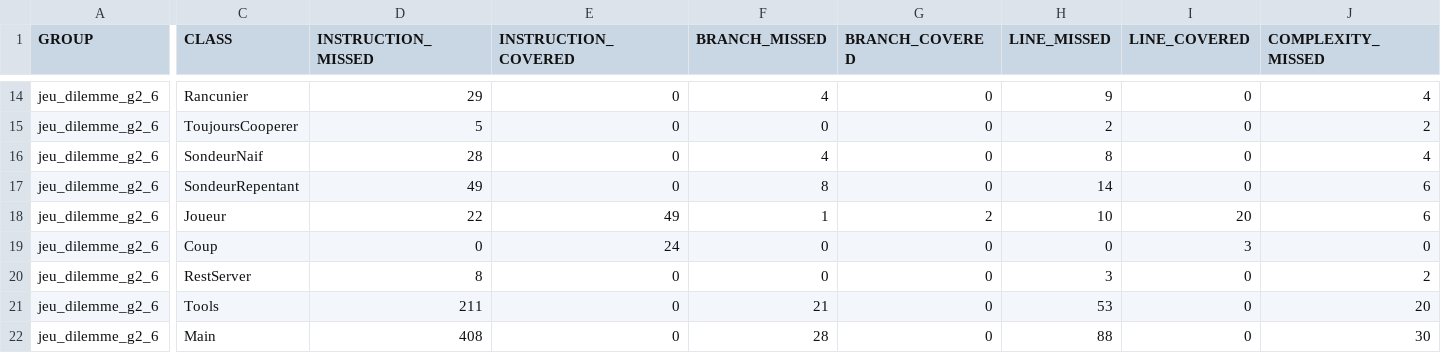
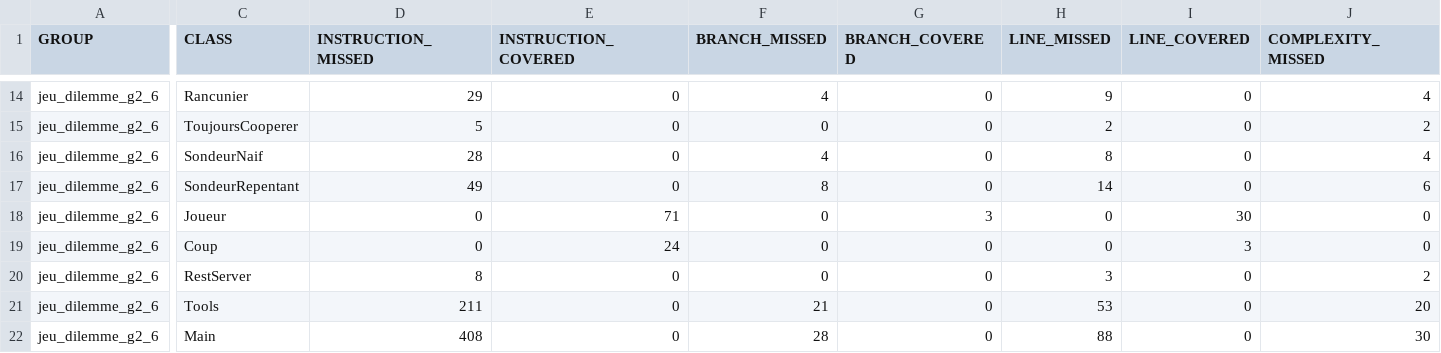
Before and after one commit to pierre-chevallier357/prisoners-dilemma-backend, a CSV file: target/site/jacoco/jacoco.csv, drawn as a sheet; only a part is shown, gaps mark what is left out; the diff covers the shown part only; the diff names each change by its address in the sheet, - before the commit and + after, or states it on an @@ line.

```diff
--- a/target/site/jacoco/jacoco.csv
+++ b/target/site/jacoco/jacoco.csv
-D18 (INSTRUCTION_MISSED): 22
+D18 (INSTRUCTION_MISSED): 0
-E18 (INSTRUCTION_COVERED): 49
+E18 (INSTRUCTION_COVERED): 71
-F18 (BRANCH_MISSED): 1
+F18 (BRANCH_MISSED): 0
-G18 (BRANCH_COVERED): 2
+G18 (BRANCH_COVERED): 3
-H18 (LINE_MISSED): 10
+H18 (LINE_MISSED): 0
-I18 (LINE_COVERED): 20
+I18 (LINE_COVERED): 30
-J18 (COMPLEXITY_MISSED): 6
+J18 (COMPLEXITY_MISSED): 0
```
Also changed, not shown: 3 edited cells elsewhere in this file, 43 other files.
